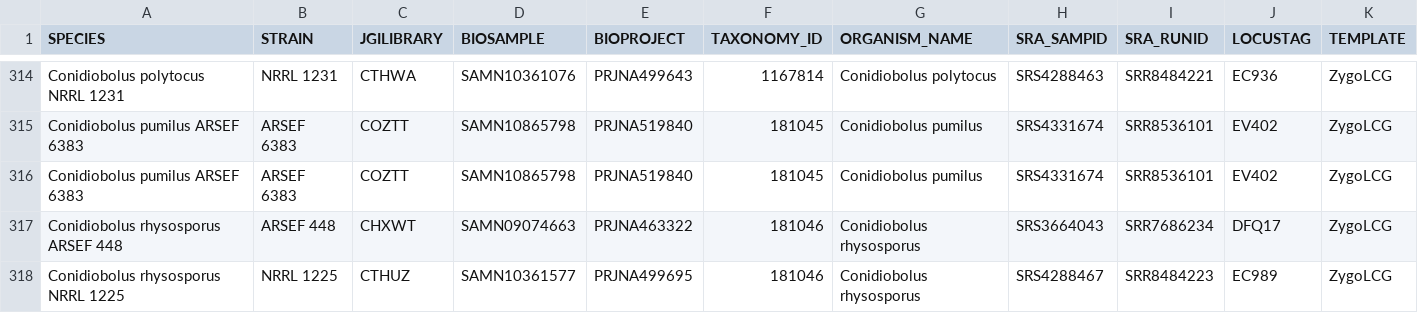
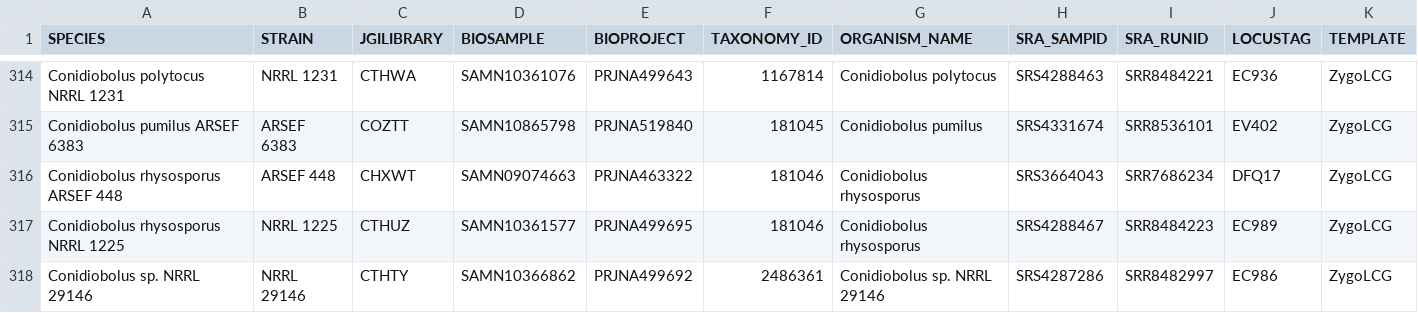
Before and after one commit to zygolife/LCG_Assembly, a CSV file: Annotation/samples_prefix.csv, drawn as a sheet; only a part is shown, gaps mark what is left out; the shorter side is filled out with more unchanged rows; the diff names each change by its address in the sheet, - before the commit and + after, or states it on an @@ line.

```diff
--- a/Annotation/samples_prefix.csv
+++ b/Annotation/samples_prefix.csv
-row 316: Conidiobolus pumilus ARSEF 6383 | ARSEF 6383 | COZTT | SAMN10865798 | PRJNA519840 | 181045 | Conidiobolus pumilus | SRS4331674 | SRR8536101 | EV402 | ZygoLCG
```
Also changed, not shown: Annotation/samples.csv, 1 other file.
